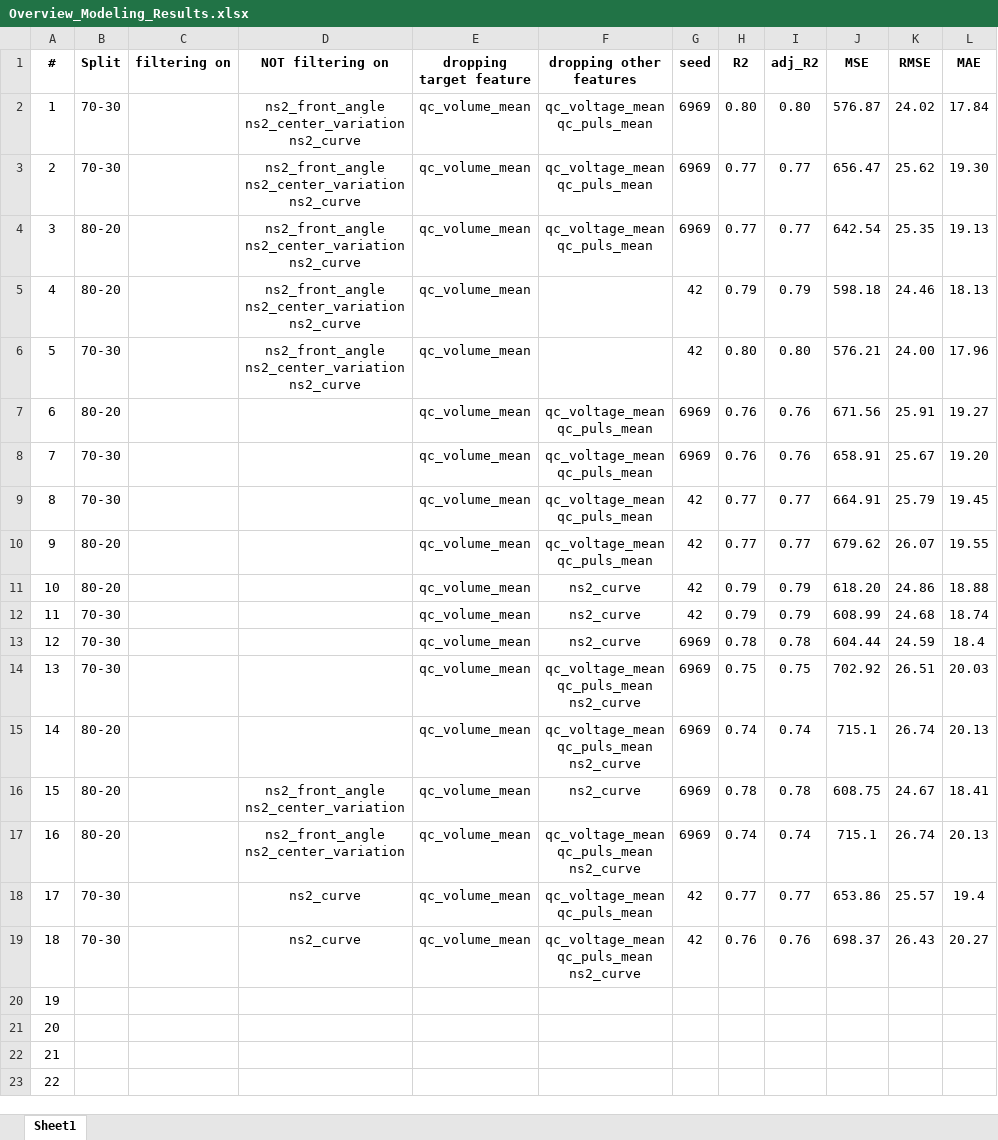
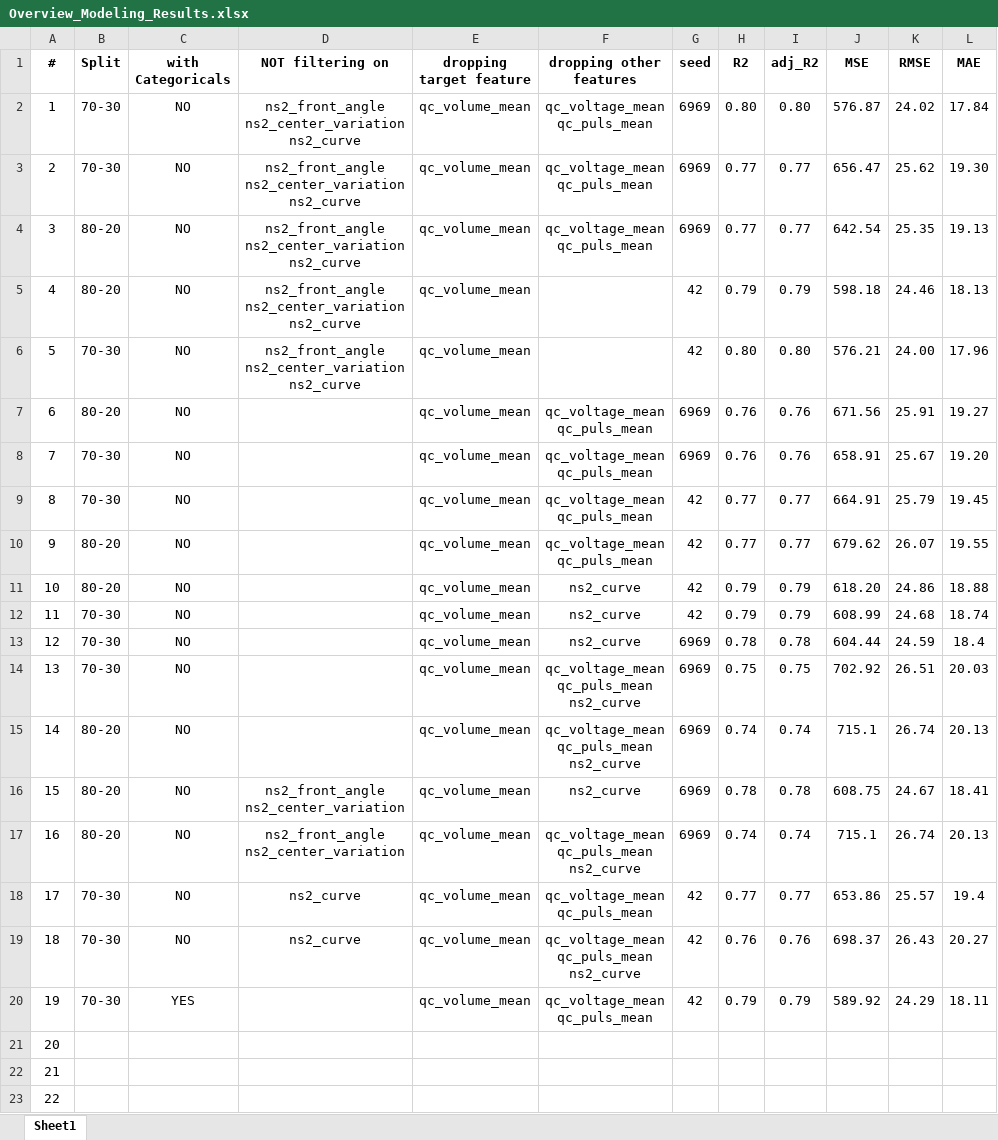
Before and after one commit to esrabecker/DA_Midterm_Project, an Excel workbook: Production_Notebook/Overview_Modeling_Results.xlsx, sheet Sheet1, drawn as a sheet; only a part is shown; values as stored, in another font and other column widths than the file's, no borders; ↵ is a line break in a cell; the diff names each change by its address in the sheet, - before the commit and + after, or states it on an @@ line.

```diff
--- a/Production_Notebook/Overview_Modeling_Results.xlsx (sheet Sheet1)
+++ b/Production_Notebook/Overview_Modeling_Results.xlsx (sheet Sheet1)
-C1: filtering on
+C1: with Categoricals
-C2:C19 (with Categoricals): (empty)
+C2:C19 (with Categoricals): NO
-B20 (Split): (empty)
+B20 (Split): 70-30
-C20 (with Categoricals): (empty)
+C20 (with Categoricals): YES
-E20 (dropping target feature): (empty)
+E20 (dropping target feature): qc_volume_mean
-F20 (dropping other features): (empty)
+F20 (dropping other features): qc_voltage_mean ↵ qc_puls_mean
-G20 (seed): (empty)
+G20 (seed): 42
-H20 (R2): (empty)
+H20 (R2): 0.79
-I20 (adj_R2): (empty)
+I20 (adj_R2): 0.79
-J20 (MSE): (empty)
+J20 (MSE): 589.92
-K20 (RMSE): (empty)
+K20 (RMSE): 24.29
-L20 (MAE): (empty)
+L20 (MAE): 18.11
```
Also changed, not shown: 10 other files.
